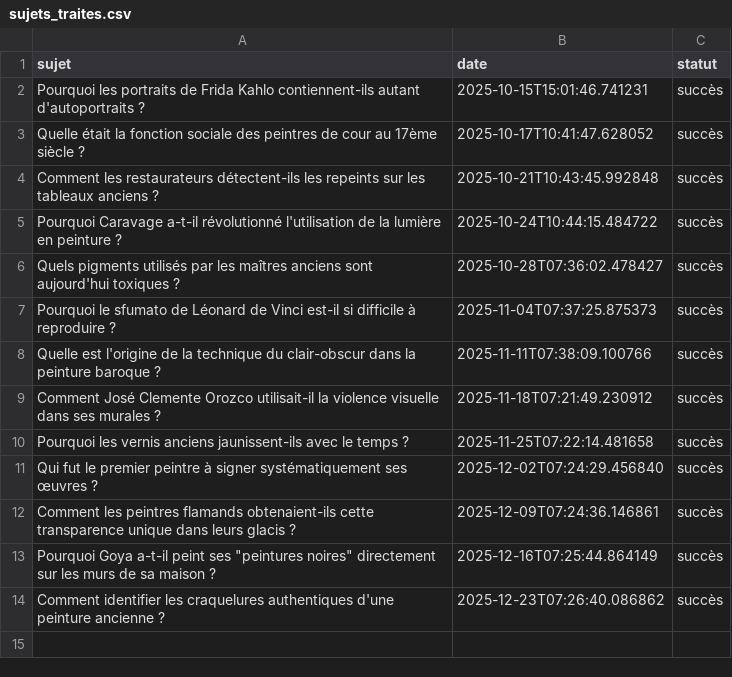
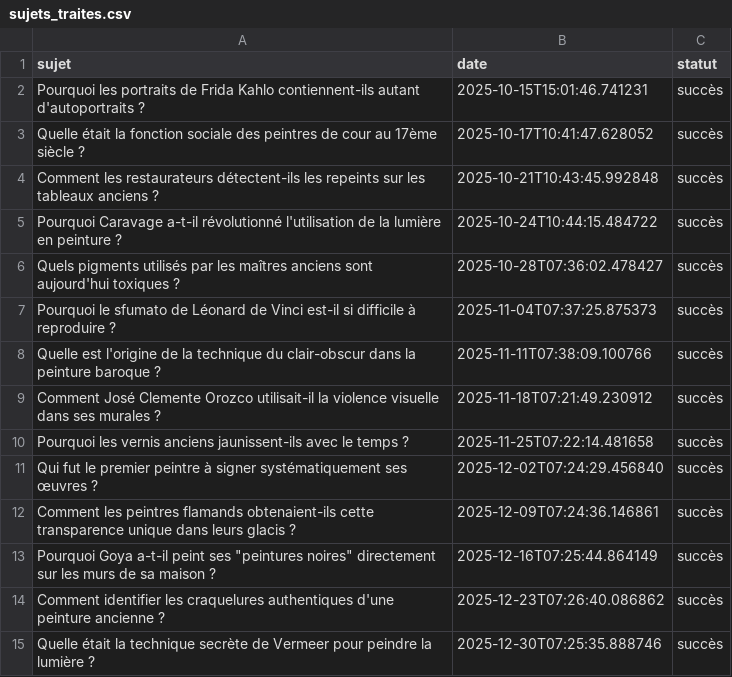
Before and after one commit to Metalosmose21/Artistes-celebres-4, a CSV file: sujets_traites.csv, drawn as a sheet.

```diff
--- a/sujets_traites.csv
+++ b/sujets_traites.csv
@@ -14 +14,2 @@ Comment les peintres flamands obtenaient-ils cette transparence unique dans leur
 Comment identifier les craquelures authentiques d'une peinture ancienne ?,2025-12-23T07:26:40.086862,succès
+Quelle était la technique secrète de Vermeer pour peindre la lumière ?,2025-12-30T07:25:35.888746,succès
```
Also changed, not shown: sujets.csv.
